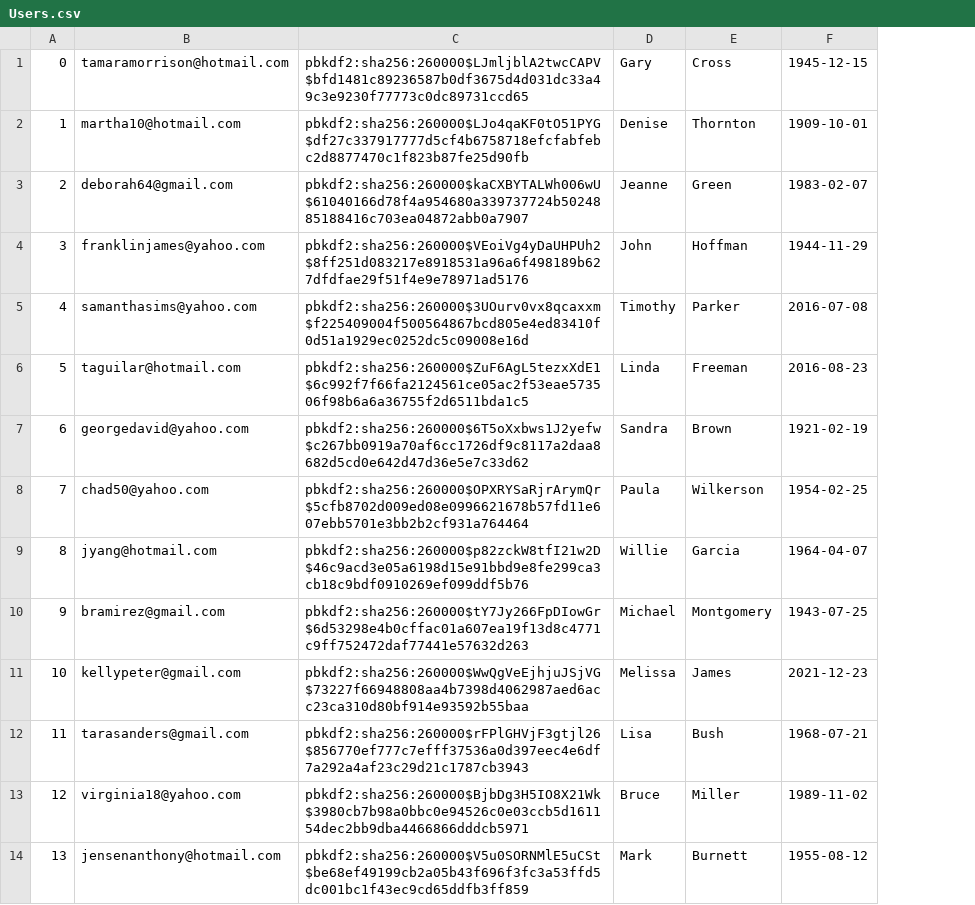
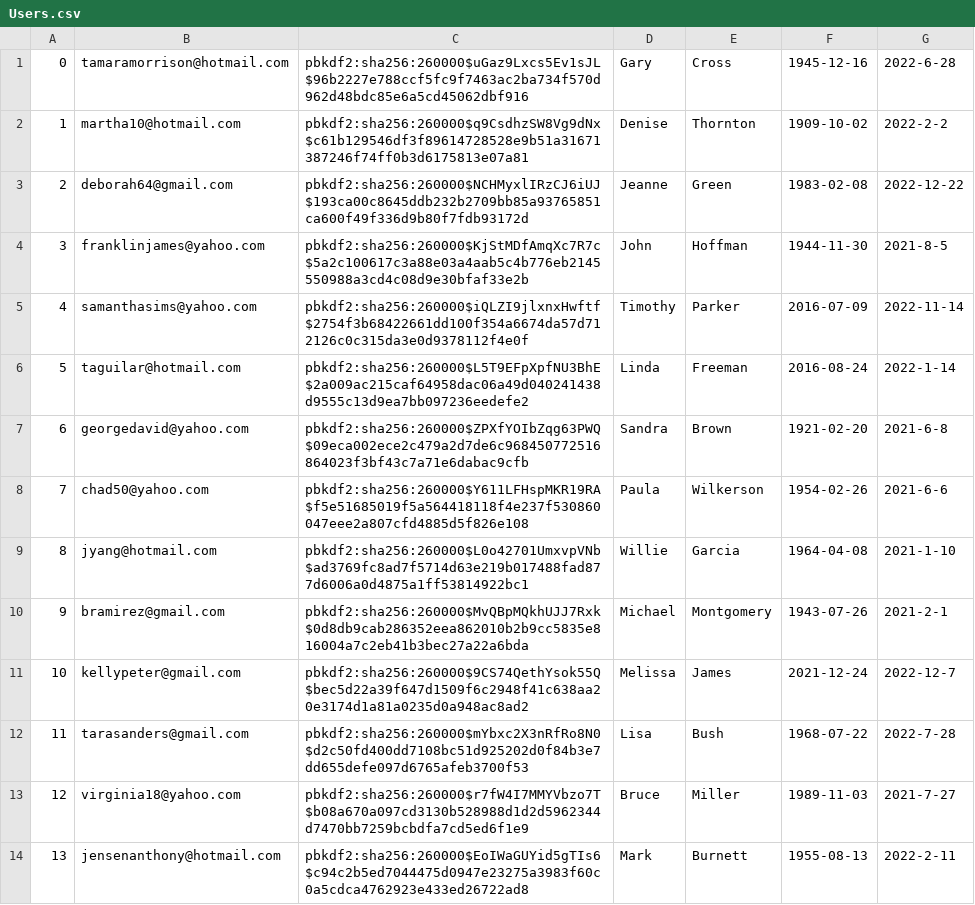
Before and after one commit to zsofiawalter/thriftyCarrot, a CSV file: db/data/Users.csv, drawn as a sheet; only a part is shown; removed rows and columns are numbered as before the commit, all else as after; the diff names each change by its address in the sheet, - before the commit and + after, or states it on an @@ line.

Commit message:
User API and Product API done (#9)
Co-authored-by: Terence Lee <cl444@duke.edu>

```diff
--- a/db/data/Users.csv
+++ b/db/data/Users.csv
-column C, rows 1-14: pbkdf2:sha256:260000$LJmljblA2twcCAPV$bfd1481c89236587b0df3675d4d031dc33a49c3e9230f77773c0dc89731ccd65 | pbkdf2:sha256:260000$LJo4qaKF0tO51PYG$df27c337917777d5cf4b6758718efcfabfebc2d8877470c1f823b87fe25d90fb | pbkdf2:sha256:260000$kaCXBYTALWh006wU$61040166d78f4a954680a339737724b5024885188416c703ea04872abb0a7907 | pbkdf2:sha256:260000$VEoiVg4yDaUHPUh2$8ff251d083217e8918531a96a6f498189b627dfdfae29f51f4e9e78971ad5176 | pbkdf2:sha256:260000$3UOurv0vx8qcaxxm$f225409004f500564867bcd805e4ed83410f0d51a1929ec0252dc5c09008e16d | pbkdf2:sha256:260000$ZuF6AgL5tezxXdE1$6c992f7f66fa2124561ce05ac2f53eae573506f98b6a6a36755f2d6511bda1c5 | pbkdf2:sha256:260000$6T5oXxbws1J2yefw$c267bb0919a70af6cc1726df9c8117a2daa8682d5cd0e642d47d36e5e7c33d62 | pbkdf2:sha256:260000$OPXRYSaRjrArymQr$5cfb8702d009ed08e0996621678b57fd11e607ebb5701e3bb2b2cf931a764464 | pbkdf2:sha256:260000$p82zckW8tfI21w2D$46c9acd3e05a6198d15e91bbd9e8fe299ca3cb18c9bdf0910269ef099ddf5b76 | pbkdf2:sha256:260000$tY7Jy266FpDIowGr$6d53298e4b0cffac01a607ea19f13d8c4771c9ff752472daf77441e57632d263 | pbkdf2:sha256:260000$WwQgVeEjhjuJSjVG$73227f66948808aa4b7398d4062987aed6acc23ca310d80bf914e93592b55baa | pbkdf2:sha256:260000$rFPlGHVjF3gtjl26$856770ef777c7efff37536a0d397eec4e6df7a292a4af23c29d21c1787cb3943 | pbkdf2:sha256:260000$BjbDg3H5IO8X21Wk$3980cb7b98a0bbc0e94526c0e03ccb5d161154dec2bb9dba4466866dddcb5971 | pbkdf2:sha256:260000$V5u0SORNMlE5uCSt$be68ef49199cb2a05b43f696f3fc3a53ffd5dc001bc1f43ec9cd65ddfb3ff859
+column C, rows 1-14: pbkdf2:sha256:260000$uGaz9Lxcs5Ev1sJL$96b2227e788ccf5fc9f7463ac2ba734f570d962d48bdc85e6a5cd45062dbf916 | pbkdf2:sha256:260000$q9CsdhzSW8Vg9dNx$c61b129546df3f89614728528e9b51a31671387246f74ff0b3d6175813e07a81 | pbkdf2:sha256:260000$NCHMyxlIRzCJ6iUJ$193ca00c8645ddb232b2709bb85a93765851ca600f49f336d9b80f7fdb93172d | pbkdf2:sha256:260000$KjStMDfAmqXc7R7c$5a2c100617c3a88e03a4aab5c4b776eb2145550988a3cd4c08d9e30bfaf33e2b | pbkdf2:sha256:260000$iQLZI9jlxnxHwftf$2754f3b68422661dd100f354a6674da57d712126c0c315da3e0d9378112f4e0f | pbkdf2:sha256:260000$L5T9EFpXpfNU3BhE$2a009ac215caf64958dac06a49d040241438d9555c13d9ea7bb097236eedefe2 | pbkdf2:sha256:260000$ZPXfYOIbZqg63PWQ$09eca002ece2c479a2d7de6c968450772516864023f3bf43c7a71e6dabac9cfb | pbkdf2:sha256:260000$Y611LFHspMKR19RA$f5e51685019f5a564418118f4e237f530860047eee2a807cfd4885d5f826e108 | pbkdf2:sha256:260000$L0o42701UmxvpVNb$ad3769fc8ad7f5714d63e219b017488fad877d6006a0d4875a1ff53814922bc1 | pbkdf2:sha256:260000$MvQBpMQkhUJJ7Rxk$0d8db9cab286352eea862010b2b9cc5835e816004a7c2eb41b3bec27a22a6bda | pbkdf2:sha256:260000$9CS74QethYsok55Q$bec5d22a39f647d1509f6c2948f41c638aa20e3174d1a81a0235d0a948ac8ad2 | pbkdf2:sha256:260000$mYbxc2X3nRfRo8N0$d2c50fd400dd7108bc51d925202d0f84b3e7dd655defe097d6765afeb3700f53 | pbkdf2:sha256:260000$r7fW4I7MMYVbzo7T$b08a670a097cd3130b528988d1d2d5962344d7470bb7259bcbdfa7cd5ed6f1e9 | pbkdf2:sha256:260000$EoIWaGUYid5gTIs6$c94c2b5ed7044475d0947e23275a3983f60c0a5cdca4762923e433ed26722ad8
-column F, rows 1-14: 1945-12-15 | 1909-10-01 | 1983-02-07 | 1944-11-29 | 2016-07-08 | 2016-08-23 | 1921-02-19 | 1954-02-25 | 1964-04-07 | 1943-07-25 | 2021-12-23 | 1968-07-21 | 1989-11-02 | 1955-08-12
+column F, rows 1-14: 1945-12-16 | 1909-10-02 | 1983-02-08 | 1944-11-30 | 2016-07-09 | 2016-08-24 | 1921-02-20 | 1954-02-26 | 1964-04-08 | 1943-07-26 | 2021-12-24 | 1968-07-22 | 1989-11-03 | 1955-08-13
+column G, rows 1-14: 2022-6-28 | 2022-2-2 | 2022-12-22 | 2021-8-5 | 2022-11-14 | 2022-1-14 | 2021-6-8 | 2021-6-6 | 2021-1-10 | 2021-2-1 | 2022-12-7 | 2022-7-28 | 2021-7-27 | 2022-2-11
```
Also changed, not shown: db/data/Products.csv, 13 other files.
